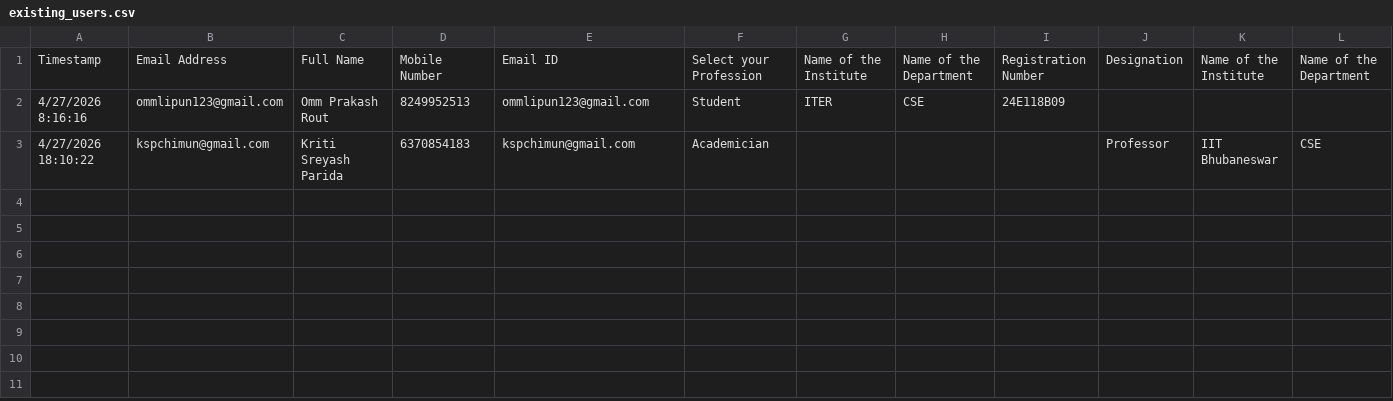
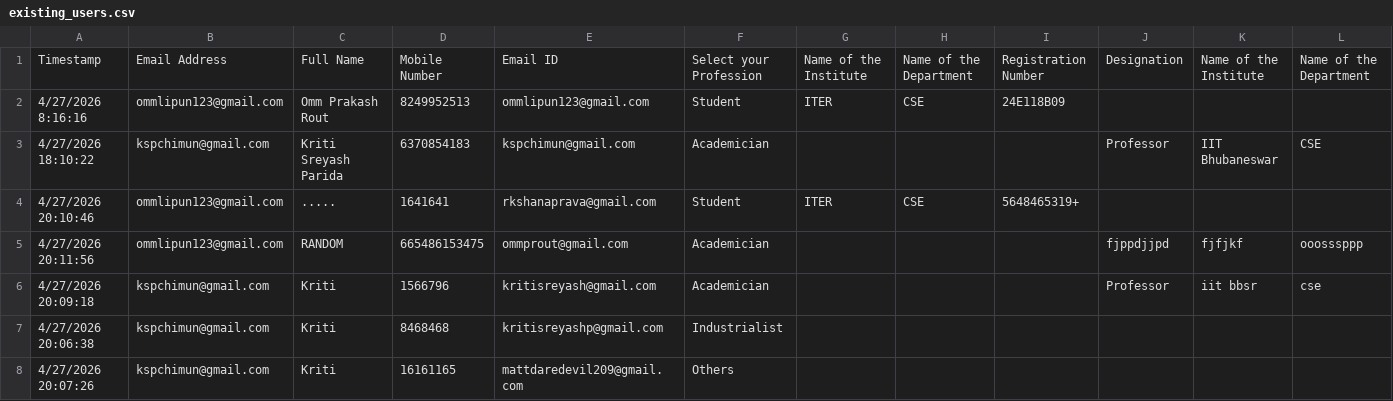
Before and after one commit to kritisp/AIC-CHECKIN-SYSTEM, a CSV file: existing_users.csv, drawn as a sheet; only a part is shown; rows hold the shown columns only; the diff names each change by its address in the sheet, - before the commit and + after, or states it on an @@ line.

```diff
--- a/existing_users.csv
+++ b/existing_users.csv
+row 4: 4/27/2026 20:10:46 | ommlipun123@gmail.com | ..... | 1641641 | rkshanaprava@gmail.com | Student | ITER | CSE | 5648465319+
+row 5: 4/27/2026 20:11:56 | ommlipun123@gmail.com | RANDOM | 665486153475 | ommprout@gmail.com | Academician |  |  |  | fjppdjjpd | fjfjkf | ooosssppp
+row 6: 4/27/2026 20:09:18 | kspchimun@gmail.com | Kriti | 1566796 | kritisreyash@gmail.com | Academician |  |  |  | Professor | iit bbsr | cse
+row 7: 4/27/2026 20:06:38 | kspchimun@gmail.com | Kriti | 8468468 | kritisreyashp@gmail.com | Industrialist
+row 8: 4/27/2026 20:07:26 | kspchimun@gmail.com | Kriti | 16161165 | mattdaredevil209@gmail.com | Others
```
Also changed, not shown: 4 other files.
